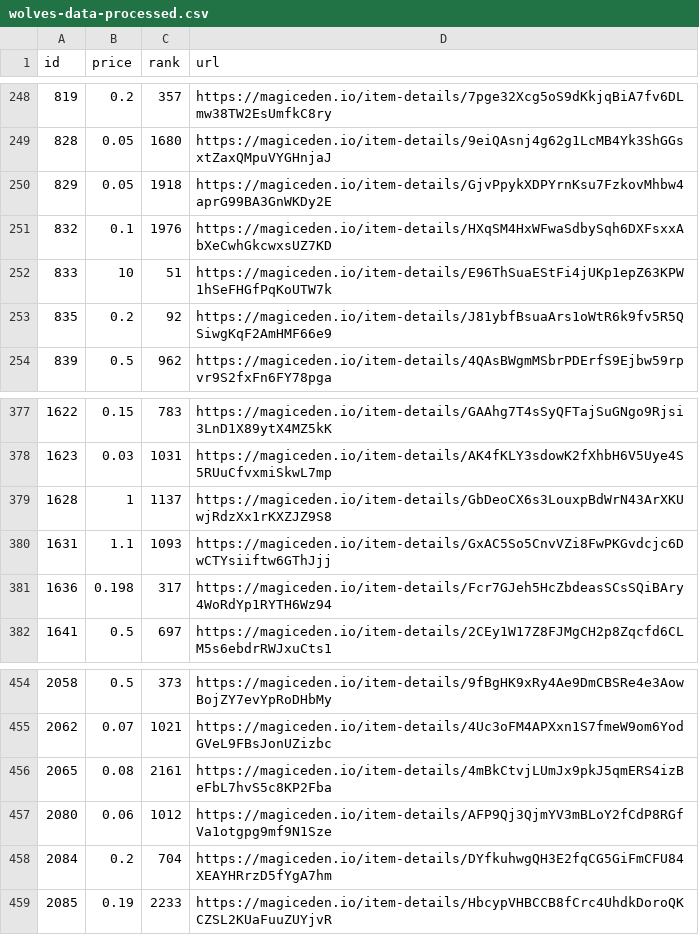
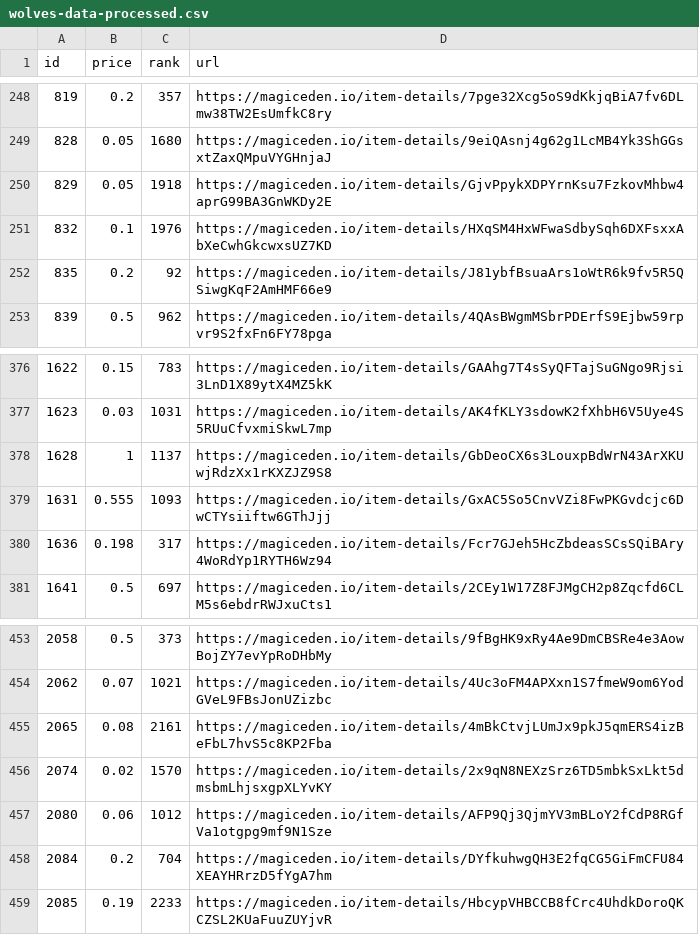
Before and after one commit to braposo/magiceden-wolves-monitor, a CSV file: wolves-data-processed.csv, drawn as a sheet; only a part is shown, gaps mark what is left out.

Commit message:
Flat: latest data (2021-10-30T12:55:17.160Z) {   "date": "2021-10-30T12:55:17.160Z",   "files": [     {       "name": "wolves-data-processed.csv",       "deltaBytes": 7,       "source": "https://api-mainnet.magiceden.io/rpc/getListedNFTsByQuery?q=%7B%22%24match%22%3A%7B%22collectionSymbol%22%3A%22wolves_of_sol_street%22%7D%2C%22%24sort%22%3A%7B%22takerAmount%22%3A1%2C%22createdAt%22%3A-1%7D%7D"     },     {       "name": "wolves-data.json",       "deltaBytes": 3814,       "source": "https://api-mainnet.magiceden.io/rpc/getListedNFTsByQuery?q=%7B%22%24match%22%3A%7B%22collectionSymbol%22%3A%22wolves_of_sol_street%22%7D%2C%22%24sort%22%3A%7B%22takerAmount%22%3A1%2C%22createdAt%22%3A-1%7D%7D"     }   ] }

```diff
--- a/wolves-data-processed.csv
+++ b/wolves-data-processed.csv
@@ -251,3 +251,2 @@ id,price,rank,url
 832,0.1,1976,https://magiceden.io/item-details/HXqSM4HxWFwaSdbySqh6DXFsxxAbXeCwhGkcwxsUZ7KD
-833,10,51,https://magiceden.io/item-details/E96ThSuaEStFi4jUKp1epZ63KPW1hSeFHGfPqKoUTW7k
 835,0.2,92,https://magiceden.io/item-details/J81ybfBsuaArs1oWtR6k9fv5R5QSiwgKqF2AmHMF66e9
@@ -379,3 +378,3 @@ id,price,rank,url
 1628,1,1137,https://magiceden.io/item-details/GbDeoCX6s3LouxpBdWrN43ArXKUwjRdzXx1rKXZJZ9S8
-1631,1.1,1093,https://magiceden.io/item-details/GxAC5So5CnvVZi8FwPKGvdcjc6DwCTYsiiftw6GThJjj
+1631,0.555,1093,https://magiceden.io/item-details/GxAC5So5CnvVZi8FwPKGvdcjc6DwCTYsiiftw6GThJjj
 1636,0.198,317,https://magiceden.io/item-details/Fcr7GJeh5HcZbdeasSCsSQiBAry4WoRdYp1RYTH6Wz94
@@ -456,2 +455,3 @@ id,price,rank,url
 2065,0.08,2161,https://magiceden.io/item-details/4mBkCtvjLUmJx9pkJ5qmERS4izBeFbL7hvS5c8KP2Fba
+2074,0.02,1570,https://magiceden.io/item-details/2x9qN8NEXzSrz6TD5mbkSxLkt5dmsbmLhjsxgpXLYvKY
 2080,0.06,1012,https://magiceden.io/item-details/AFP9Qj3QjmYV3mBLoY2fCdP8RGfVa1otgpg9mf9N1Sze
```
Also changed, not shown: 1 other file.
